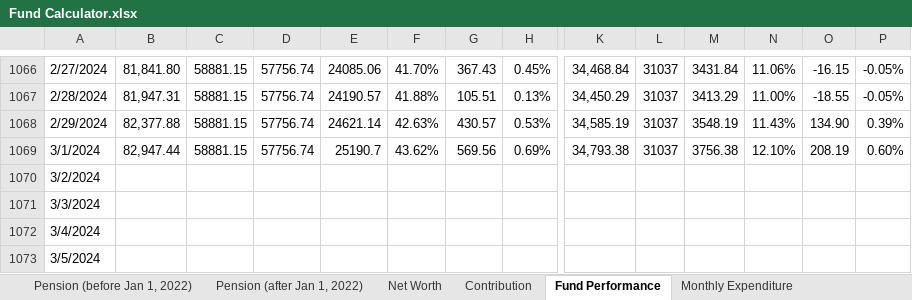
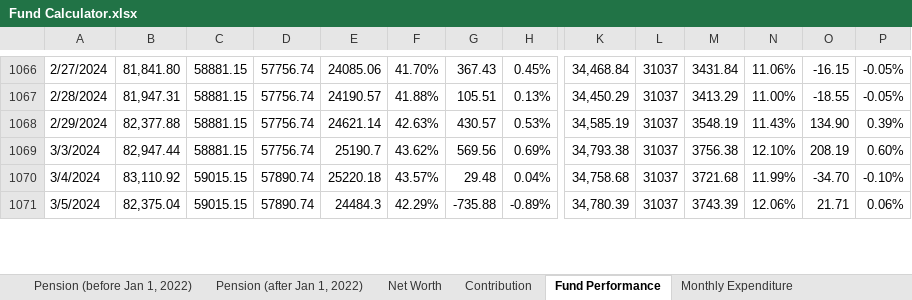
Before and after one commit to JinCheolChoi/Fund_Calculator, an Excel workbook: Fund Calculator.xlsx, sheet Fund Performance, drawn as a sheet; only a part is shown, gaps mark what is left out; values as stored, in another font and other column widths than the file's, no cell formats; charts and pictures not drawn; removed rows and columns are numbered as before the commit, all else as after; rows hold the shown columns only; the diff covers the shown part only; the diff names each change by its address in the sheet, - before the commit and + after, or states it on an @@ line.

Commit message:
2024-04-28 - L

```diff
--- a/Fund Calculator.xlsx (sheet Fund Performance)
+++ b/Fund Calculator.xlsx (sheet Fund Performance)
-A1069: 3/1/2024
+A1069: 3/3/2024
-row 1070: 3/2/2024
-row 1071: 3/3/2024
-B1070: (empty)
+B1070: 83,110.92
-C1070:C1071: (empty)
+C1070:C1071: 59015.15
-D1070:D1071: (empty)
+D1070:D1071: 57890.74
-E1070: (empty)
+E1070: 25220.18
-F1070: (empty)
+F1070: 43.57%
-G1070: (empty)
+G1070: 29.48
-H1070: (empty)
+H1070: 0.04%
-K1070: (empty)
+K1070: 34,758.68
-L1070:L1071: (empty)
+L1070:L1071: 31037
-M1070: (empty)
+M1070: 3721.68
-N1070: (empty)
+N1070: 11.99%
-O1070: (empty)
+O1070: -34.70
-P1070: (empty)
+P1070: -0.10%
-B1071: (empty)
+B1071: 82,375.04
-E1071: (empty)
+E1071: 24484.3
-F1071: (empty)
+F1071: 42.29%
-G1071: (empty)
+G1071: -735.88
-H1071: (empty)
+H1071: -0.89%
-K1071: (empty)
+K1071: 34,780.39
-M1071: (empty)
+M1071: 3743.39
-N1071: (empty)
+N1071: 12.06%
-O1071: (empty)
+O1071: 21.71
-P1071: (empty)
+P1071: 0.06%
```
Also changed, not shown: 40 added rows, 16 removed rows and 943 edited cells elsewhere in this sheet, sheet Stock Performance, sheet Monthly Expenditure, sheet Net Worth, cell formats, formulas that keep their value, charts or pictures.
